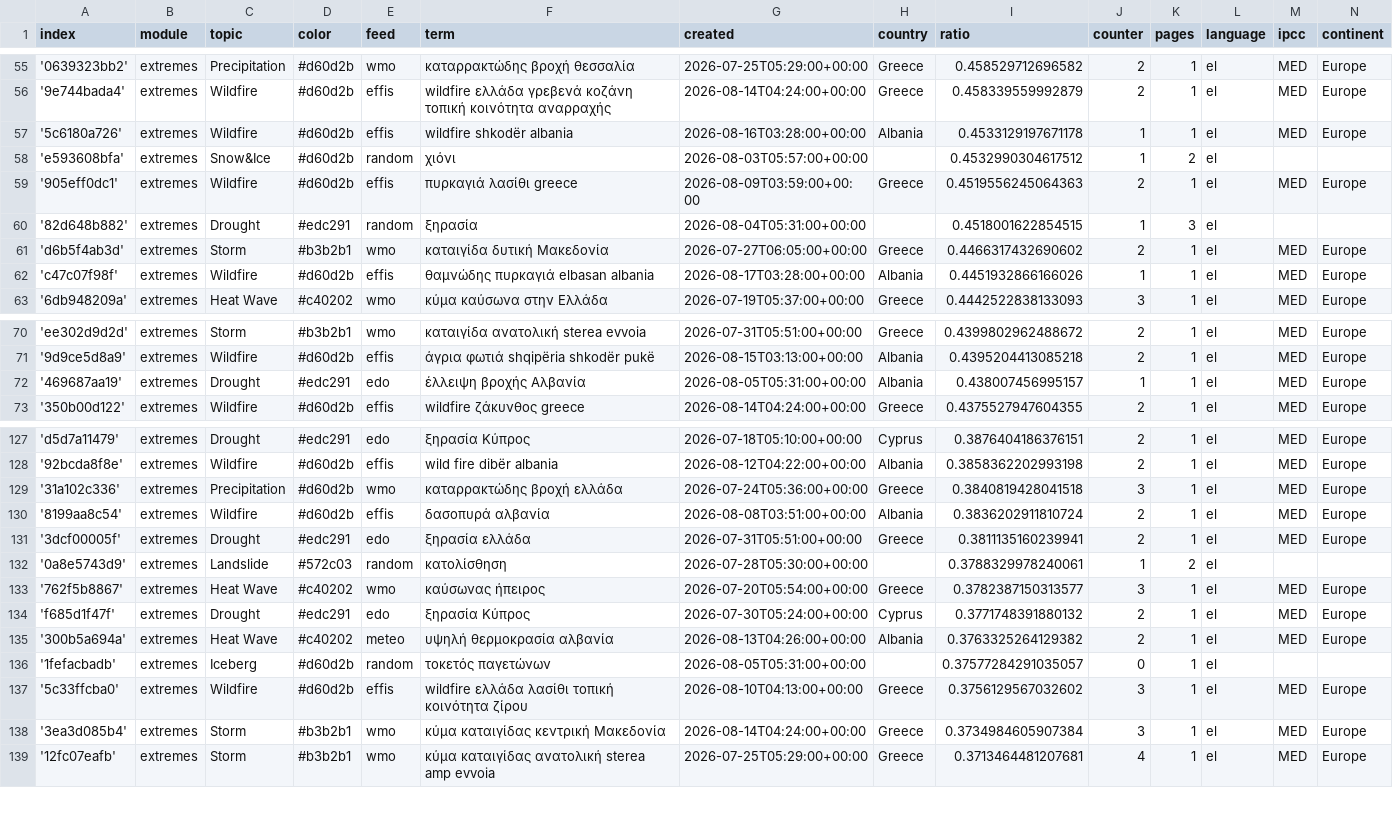
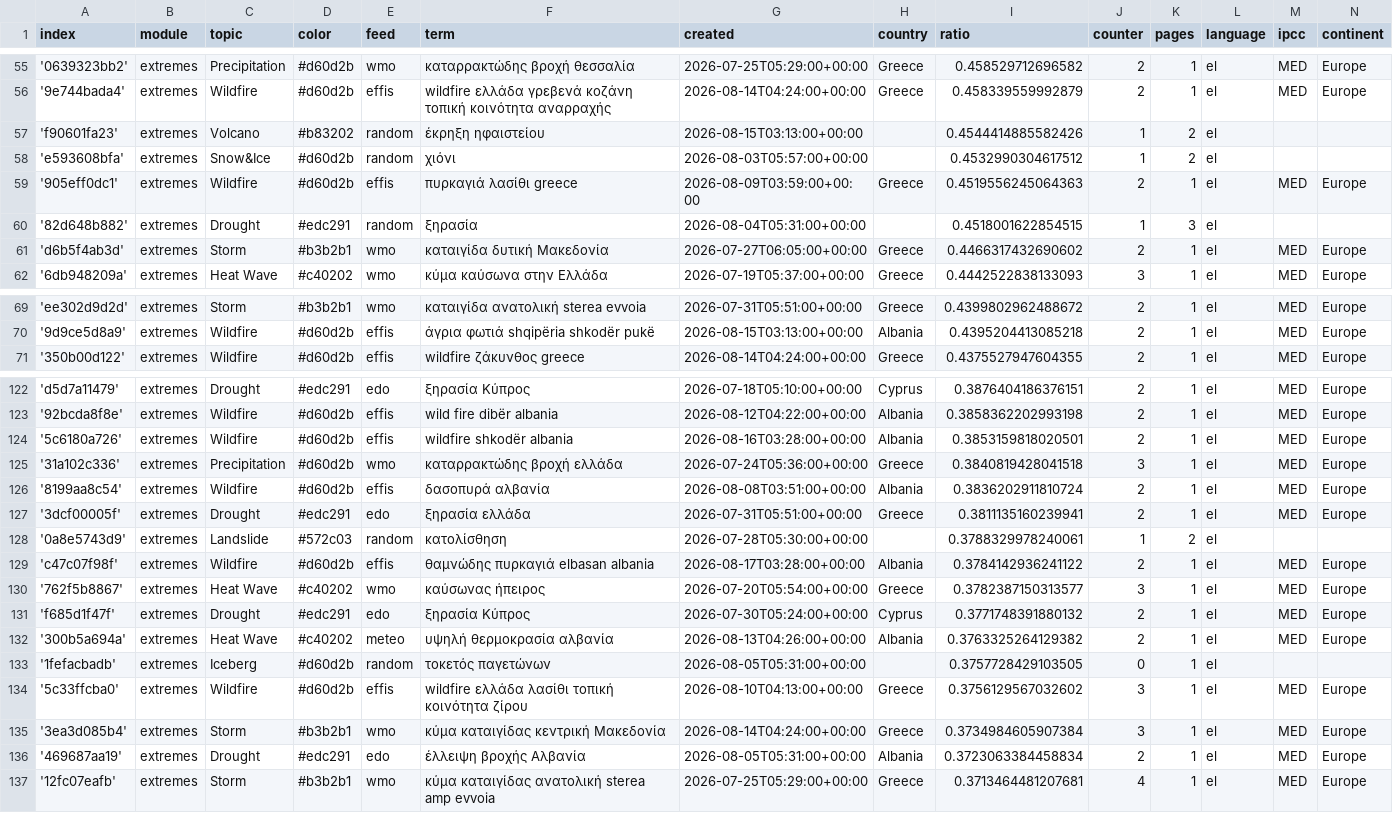
Before and after one commit to newsWhisperer/greekExtremes, a CSV file: terms.csv, drawn as a sheet; only a part is shown, gaps mark what is left out; removed rows and columns are numbered as before the commit, all else as after; the diff covers the shown part only; the diff names each change by its address in the sheet, - before the commit and + after, or states it on an @@ line.

```diff
--- a/terms.csv
+++ b/terms.csv
-row 57: '5c6180a726' | extremes | Wildfire | #d60d2b | effis | wildfire shkodër albania | 2026-08-16T03:28:00+00:00 | Albania | 0.4533129197671178 | 1 | 1 | el | MED | Europe
+row 57: 'f90601fa23' | extremes | Volcano | #b83202 | random | έκρηξη ηφαιστείου | 2026-08-15T03:13:00+00:00 |  | 0.4544414885582426 | 1 | 2 | el
-row 62: 'c47c07f98f' | extremes | Wildfire | #d60d2b | effis | θαμνώδης πυρκαγιά elbasan albania | 2026-08-17T03:28:00+00:00 | Albania | 0.4451932866166026 | 1 | 1 | el | MED | Europe
-row 72: '469687aa19' | extremes | Drought | #edc291 | edo | έλλειψη βροχής Αλβανία | 2026-08-05T05:31:00+00:00 | Albania | 0.438007456995157 | 1 | 1 | el | MED | Europe
+row 124: '5c6180a726' | extremes | Wildfire | #d60d2b | effis | wildfire shkodër albania | 2026-08-16T03:28:00+00:00 | Albania | 0.3853159818020501 | 2 | 1 | el | MED | Europe
+row 129: 'c47c07f98f' | extremes | Wildfire | #d60d2b | effis | θαμνώδης πυρκαγιά elbasan albania | 2026-08-17T03:28:00+00:00 | Albania | 0.3784142936241122 | 2 | 1 | el | MED | Europe
-I133 (ratio): 0.37577284291035057
+I133 (ratio): 0.3757728429103505
+row 136: '469687aa19' | extremes | Drought | #edc291 | edo | έλλειψη βροχής Αλβανία | 2026-08-05T05:31:00+00:00 | Albania | 0.3723063384458834 | 2 | 1 | el | MED | Europe
```
Also changed, not shown: 2 added rows, 3 removed rows and 3 edited cells elsewhere in this file, cxsv/news_2026_08.csv.
